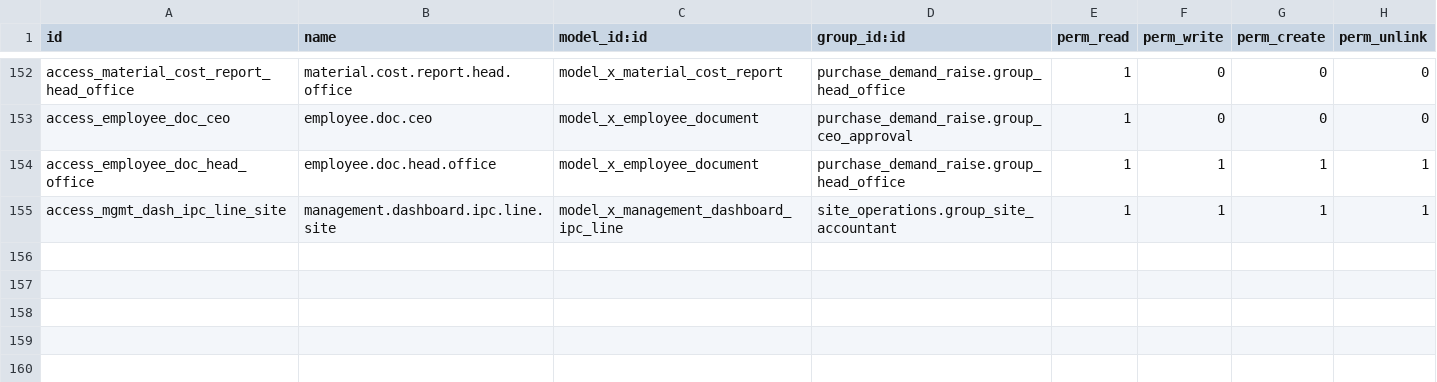
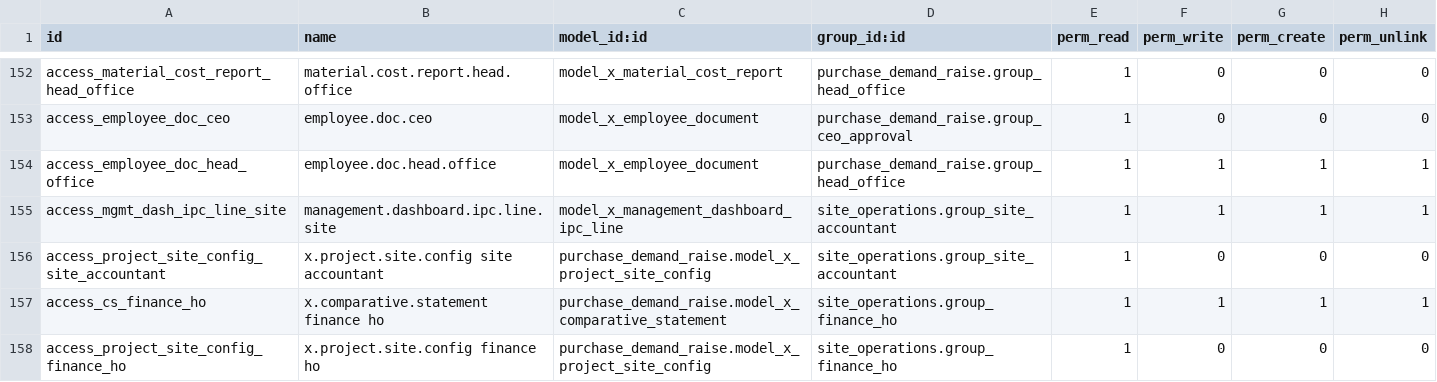
Before and after one commit to bilalfcca/matracon_odoo_erp, a CSV file: site_operations/security/ir.model.access.csv, drawn as a sheet; only a part is shown, gaps mark what is left out; the diff names each change by its address in the sheet, - before the commit and + after, or states it on an @@ line.

```diff
--- a/site_operations/security/ir.model.access.csv
+++ b/site_operations/security/ir.model.access.csv
+row 156: access_project_site_config_site_accountant | x.project.site.config site accountant | purchase_demand_raise.model_x_project_site_config | site_operations.group_site_accountant | 1 | 0 | 0 | 0
+row 157: access_cs_finance_ho | x.comparative.statement finance ho | purchase_demand_raise.model_x_comparative_statement | site_operations.group_finance_ho | 1 | 1 | 1 | 1
+row 158: access_project_site_config_finance_ho | x.project.site.config finance ho | purchase_demand_raise.model_x_project_site_config | site_operations.group_finance_ho | 1 | 0 | 0 | 0
```
Also changed, not shown: purchase_demand_raise/security/ir.model.access.csv, 1 other file.
